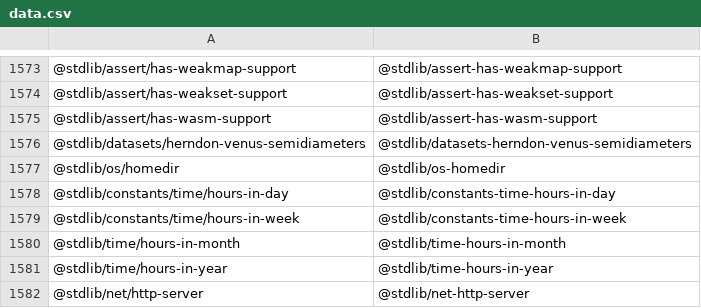
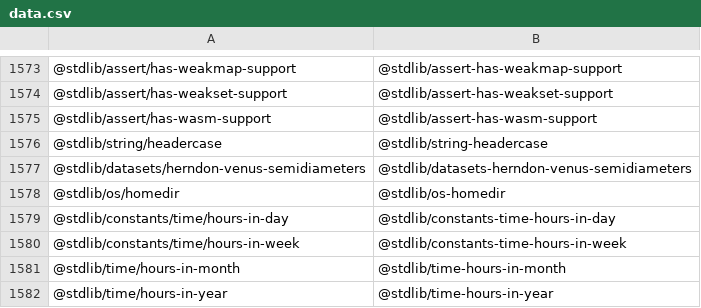
Before and after one commit to stdlib-js/namespace-pkg2standalone, a CSV file: data/data.csv, drawn as a sheet; only a part is shown, gaps mark what is left out; the shorter side is filled out with more unchanged rows; the diff names each change by its address in the sheet, - before the commit and + after, or states it on an @@ line.

```diff
--- a/data/data.csv
+++ b/data/data.csv
+row 1576: @stdlib/string/headercase | @stdlib/string-headercase
```
Also changed, not shown: 2 other files.
